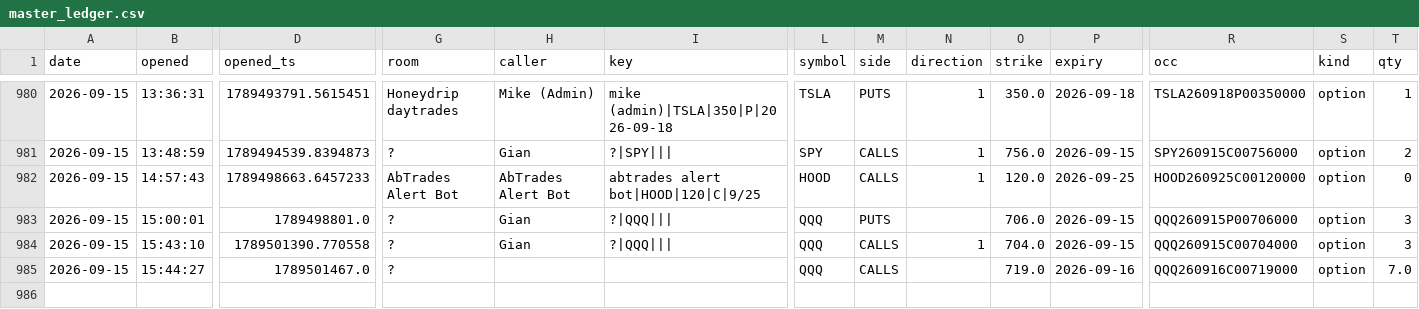
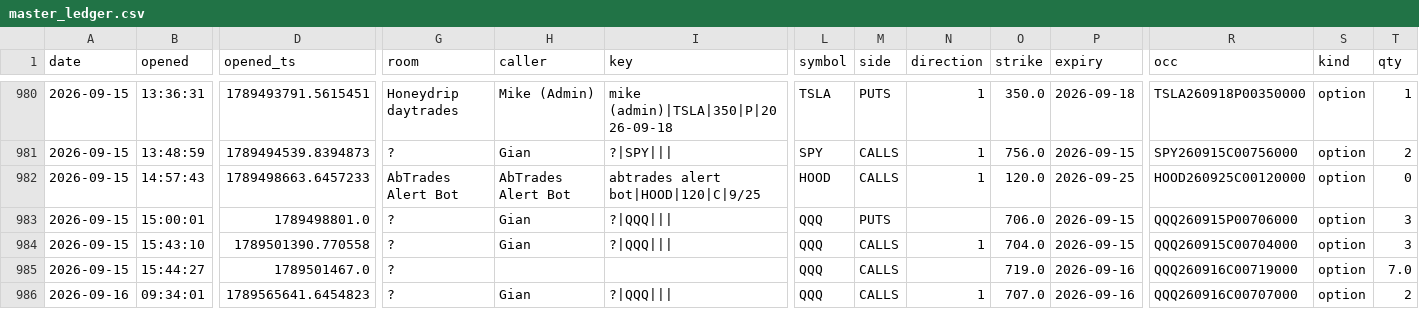
Before and after one commit to giancuffaro/discord-sniper, a CSV file: master_ledger.csv, drawn as a sheet; only a part is shown, gaps mark what is left out; rows hold the shown columns only; the diff names each change by its address in the sheet, - before the commit and + after, or states it on an @@ line.

```diff
--- a/master_ledger.csv
+++ b/master_ledger.csv
+row 986: 2026-09-16 | 09:34:01 | 1789565641.6454823 | ? | Gian | ?|QQQ||| | QQQ | CALLS | 1 | 707.0 | 2026-09-16 | QQQ260916C00707000 | option | 2
```
Also changed, not shown: 7 other files.
